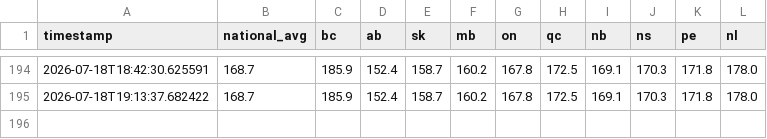
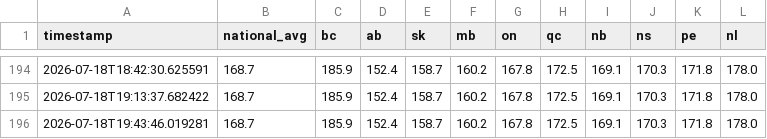
Before and after one commit to akheemjd/NMM_Dashboard, a CSV file: data/history/fuel_gas.csv, drawn as a sheet; only a part is shown, gaps mark what is left out.

```diff
--- a/data/history/fuel_gas.csv
+++ b/data/history/fuel_gas.csv
@@ -195 +195,2 @@ timestamp,national_avg,bc,ab,sk,mb,on,qc,nb,ns,pe,nl
 2026-07-18T19:13:37.682422,168.7,185.9,152.4,158.7,160.2,167.8,172.5,169.1,170.3,171.8,178.0
+2026-07-18T19:43:46.019281,168.7,185.9,152.4,158.7,160.2,167.8,172.5,169.1,170.3,171.8,178.0
```
Also changed, not shown: data/history/fuel_diesel.csv, data/history/market_pulse.csv, 14 other files.
